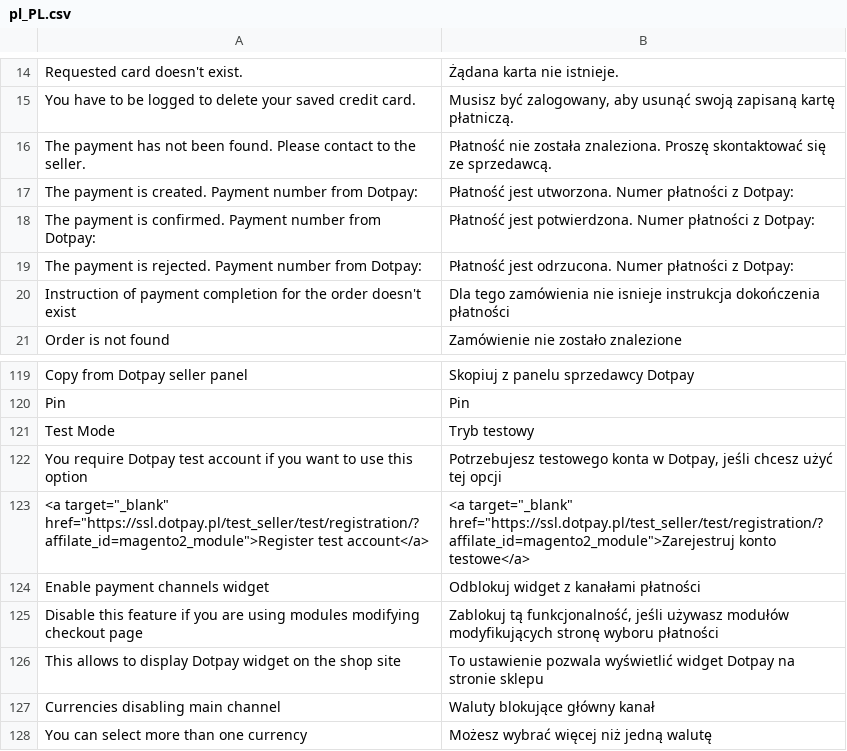
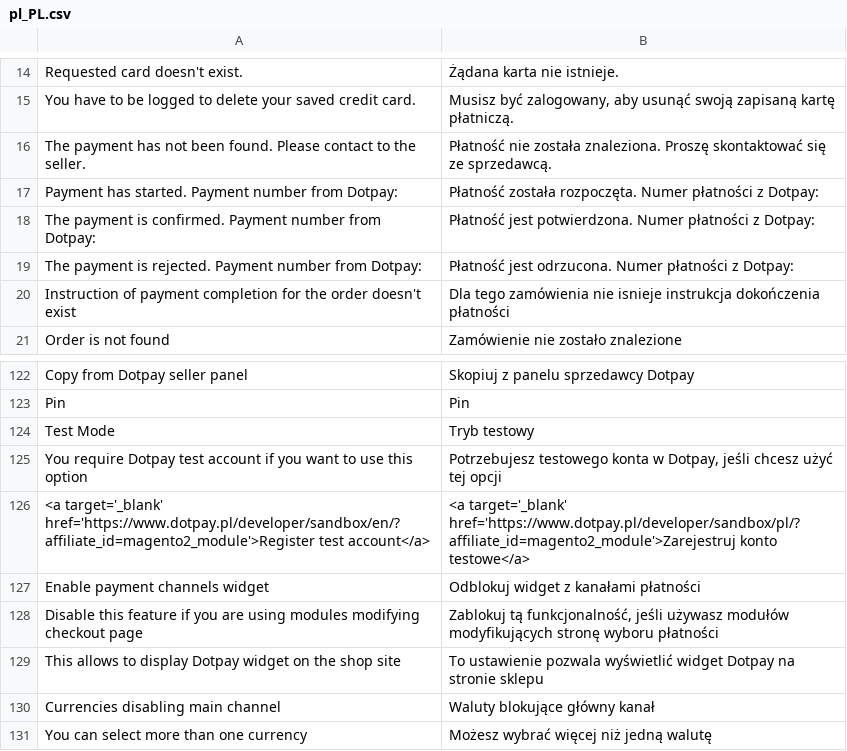
Before and after one commit to dotpay/magento2-payment, a CSV file: i18n/pl_PL.csv, drawn as a sheet; only a part is shown, gaps mark what is left out; the diff covers the shown part only.

Commit message:
v1.0.18
magento2

- dodanie w konfiguracji wtyczki opcji pozwalającej przekazywać w polu control więcej informacji niż tylko id zamówienia (opcja domyślna): nazwa domeny sprzedażowej, nr wersji wtyczki
- dodano informacje wyświetlane w szczegółach zamówienia w panelu Magento dotyczące zmian poszczególnych statusów płatności. W przypadku stwierdzenia zduplikowanej transakcji do tego samego id zamówienia - ustawiany jest status zamówienia informujący o możliwości zdublowanej płatności. Dodatkowo w szczegółach zamówienia wyświetlane są numery płatności zrealizowanych w systemie Dotpay do ich ręcznej weryfikacji.
- przebudowano widget wyświetlający listę dostępnych kanałów: wygląd oraz zachowanie w przypadku dostępnych 1 lub więcej kanałów

SDK
- dozwolone puste dane dla pola adres i telefon (poprawiono również validację: https://github.com/dotpay/magento2-payment/issues/11),
- zmiany dla mechanizmu potwierdzenia płatności - weryfikacja IP serwera Dotpay
- optymalizacja zapytan do api przy weryfikacji aktywności konta (zmiana endpoint z'payments/' na 'accounts/'
- dodanie obsługi w api języka 'lt' i 'lv'
- fix for deprecate curly brace syntax for PHP 7.4
- dodanie do statycznego adresu powrotu po płatności 'url' parametru 'DpOrderId', który zawiera zamaskowany nr zamówienia. Pomocne w przypadku gdy generowany jest link do płatności za zamówienie i wysłany np. via email - pozwala płacącemu na powrót do sklepu i wyświetlenie statusu jego płatności (albo w przypadku gdy po powrocie po płatności zabraknie informacji o sesji dla konkretnego id zamówienia.
- dodanie w konfiguracji wtyczki opcji pozwalającej na decydowanie jaka nazwa i adres email do prezentacji ma być wyświetlana w potwierdzeniu płacącemu ('Store Information', 'General Contact', 'Customer Support', 'Settings from the Dotpay panel')
- dodanie filtrów na pola z formularza (ulica i numer budynku, ,miasto, kod pocztowy, telefon) który wycina niedozwolone znaki, dzięki czemu do api dotpay nie będą wysyłane błędne przekierowania (HTTP status code: 403).

```diff
--- a/i18n/pl_PL.csv
+++ b/i18n/pl_PL.csv
@@ -16,3 +16,3 @@
 "The payment has not been found. Please contact to the seller.","Płatność nie została znaleziona. Proszę skontaktować się ze sprzedawcą."
-"The payment is created. Payment number from Dotpay:","Płatność jest utworzona. Numer płatności z Dotpay:"
+"Payment has started. Payment number from Dotpay:","Płatność została rozpoczęta. Numer płatności z Dotpay:"
 "The payment is confirmed. Payment number from Dotpay:","Płatność jest potwierdzona. Numer płatności z Dotpay:"
@@ -122,3 +125,3 @@
 "You require Dotpay test account if you want to use this option","Potrzebujesz testowego konta w Dotpay, jeśli chcesz użyć tej opcji"
-"<a target=""_blank"" href=""https://ssl.dotpay.pl/test_seller/test/registration/?affilate_id=magento2_module"">Register test account</a>","<a target=""_blank"" href=""https://ssl.dotpay.pl/test_seller/test/registration/?affilate_id=magento2_module"">Zarejestruj konto testowe</a>"
+"<a target='_blank' href='https://www.dotpay.pl/developer/sandbox/en/?affiliate_id=magento2_module'>Register test account</a>","<a target='_blank' href='https://www.dotpay.pl/developer/sandbox/pl/?affiliate_id=magento2_module'>Zarejestruj konto testowe</a>"
 "Enable payment channels widget","Odblokuj widget z kanałami płatności"
```
Also changed, not shown: 24 added rows and 1 edited cell elsewhere in this file, 26 other files.
